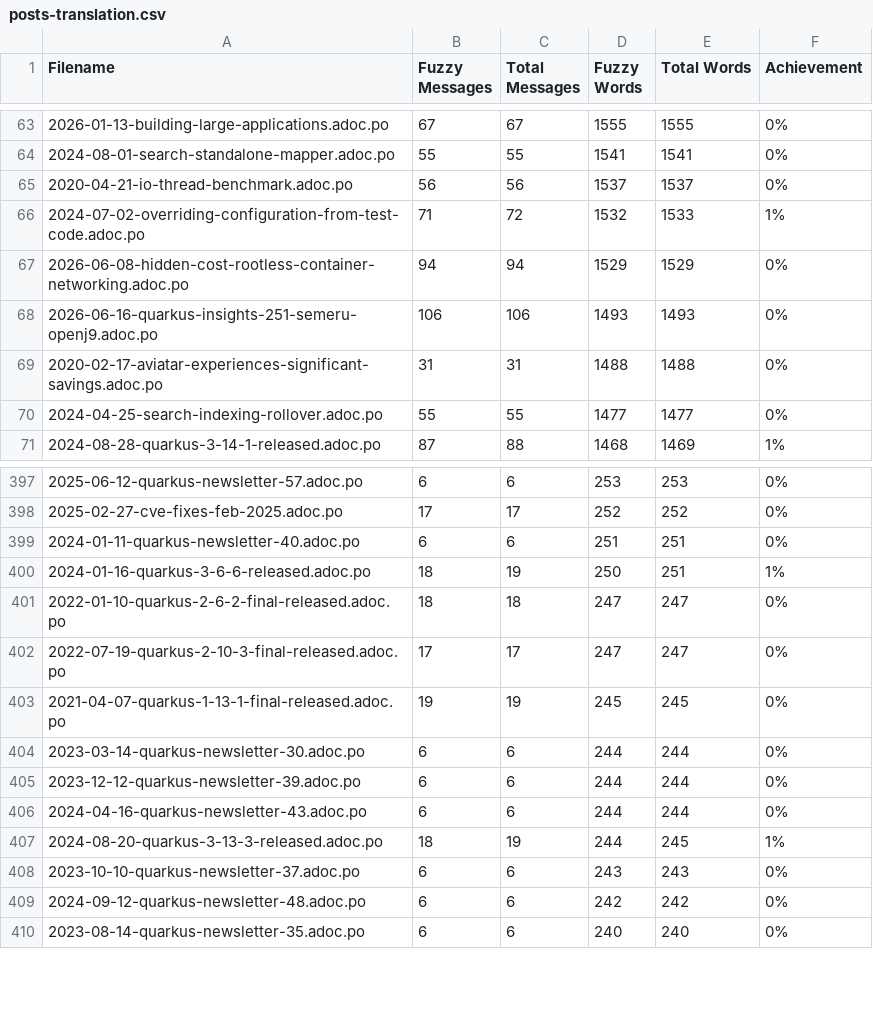
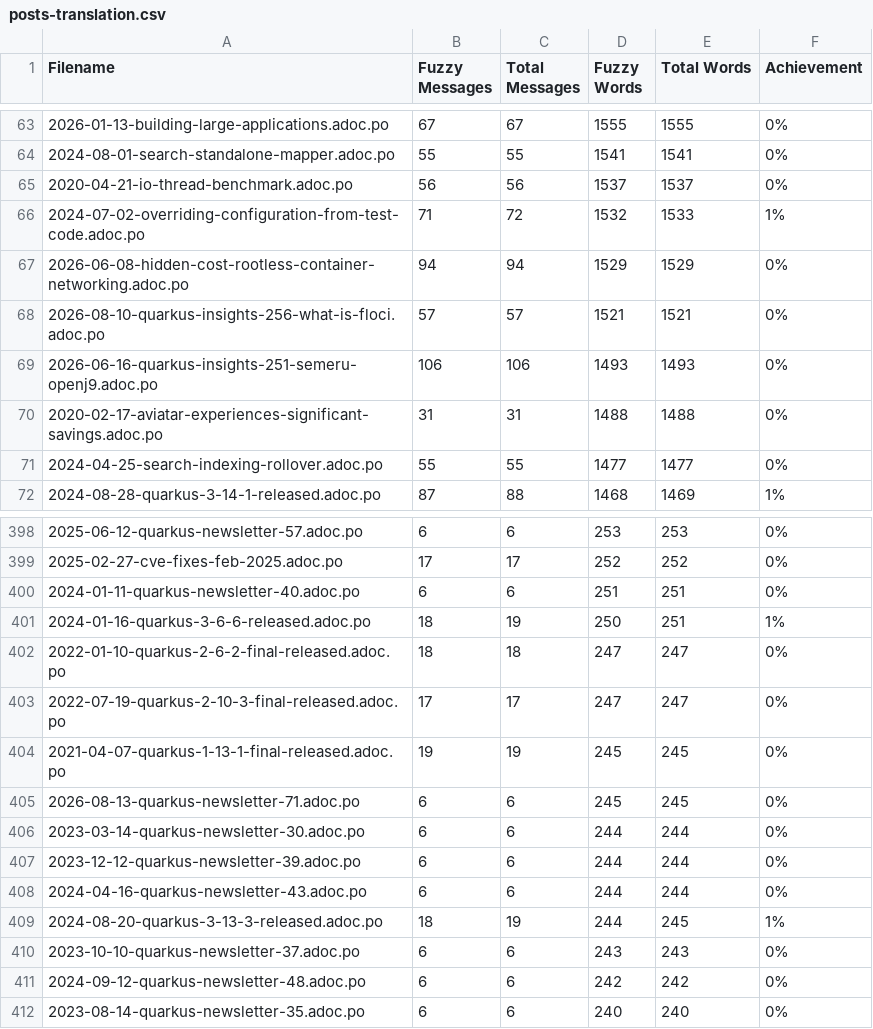
Before and after one commit to matheusandre1/pt.quarkus.io, a CSV file: l10n/stats/posts-translation.csv, drawn as a sheet; only a part is shown, gaps mark what is left out; the diff names each change by its address in the sheet, - before the commit and + after, or states it on an @@ line.

```diff
--- a/l10n/stats/posts-translation.csv
+++ b/l10n/stats/posts-translation.csv
+row 68: 2026-08-10-quarkus-insights-256-what-is-floci.adoc.po | 57 | 57 | 1521 | 1521 | 0%
+row 405: 2026-08-13-quarkus-newsletter-71.adoc.po | 6 | 6 | 245 | 245 | 0%
```
Also changed, not shown: l10n/stats/main-guides-translation.csv, l10n/stats/misc-translation.csv.
